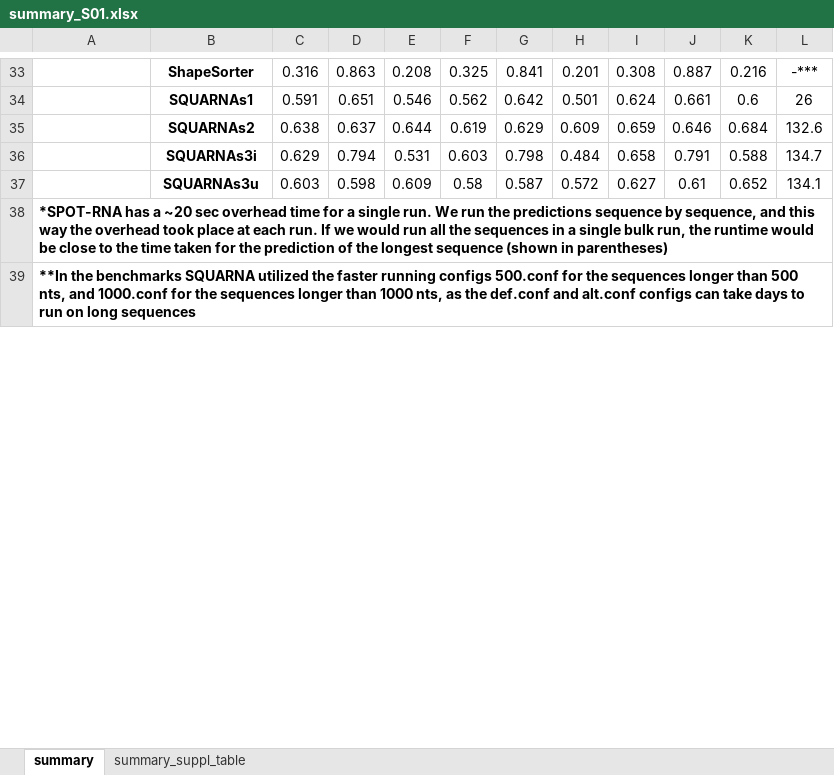
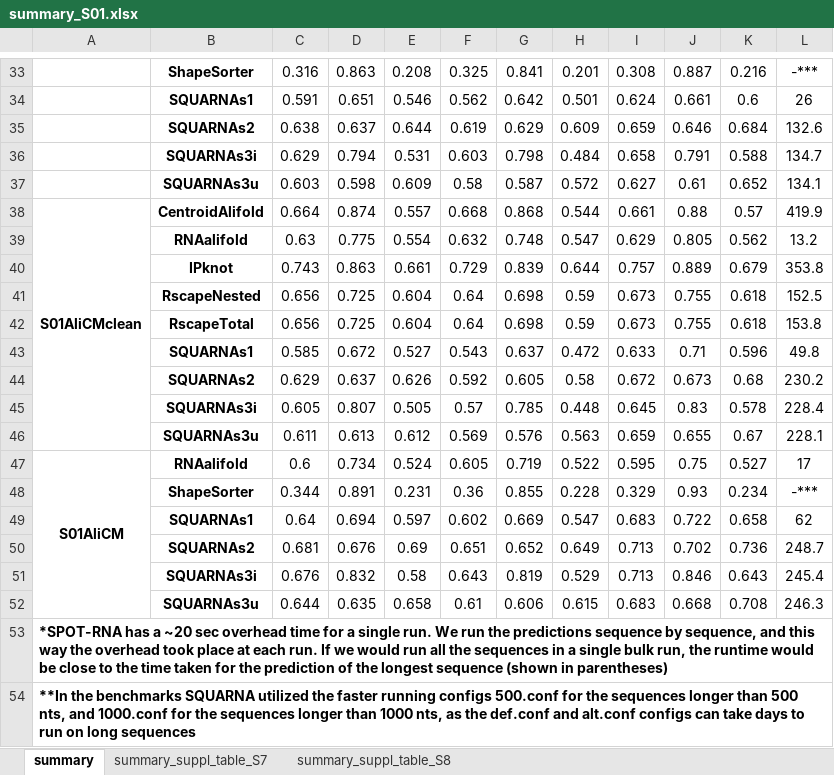
Before and after one commit to febos/SQUARNA, an Excel workbook: benchmarks/summary_S01.xlsx, sheet summary, drawn as a sheet; only a part is shown, gaps mark what is left out; values as stored, in another font and other column widths than the file's, no borders; the diff names each change by its address in the sheet, - before the commit and + after, or states it on an @@ line.

Commit message:
Figure S3 & Table S8

```diff
--- a/benchmarks/summary_S01.xlsx (sheet summary)
+++ b/benchmarks/summary_S01.xlsx (sheet summary)
-sheet tab: summary_suppl_table
+sheet tab: summary_suppl_table_S7
+sheet tab: summary_suppl_table_S8
+row 38: S01AliCMclean | CentroidAlifold | 0.664 | 0.874 | 0.557 | 0.668 | 0.868 | 0.544 | 0.661 | 0.88 | 0.57 | 419.9
+row 39:  | RNAalifold | 0.63 | 0.775 | 0.554 | 0.632 | 0.748 | 0.547 | 0.629 | 0.805 | 0.562 | 13.2
+row 40:  | IPknot | 0.743 | 0.863 | 0.661 | 0.729 | 0.839 | 0.644 | 0.757 | 0.889 | 0.679 | 353.8
+row 41:  | RscapeNested | 0.656 | 0.725 | 0.604 | 0.64 | 0.698 | 0.59 | 0.673 | 0.755 | 0.618 | 152.5
+row 42:  | RscapeTotal | 0.656 | 0.725 | 0.604 | 0.64 | 0.698 | 0.59 | 0.673 | 0.755 | 0.618 | 153.8
+row 43:  | SQUARNAs1 | 0.585 | 0.672 | 0.527 | 0.543 | 0.637 | 0.472 | 0.633 | 0.71 | 0.596 | 49.8
+row 44:  | SQUARNAs2 | 0.629 | 0.637 | 0.626 | 0.592 | 0.605 | 0.58 | 0.672 | 0.673 | 0.68 | 230.2
+row 45:  | SQUARNAs3i | 0.605 | 0.807 | 0.505 | 0.57 | 0.785 | 0.448 | 0.645 | 0.83 | 0.578 | 228.4
+row 46:  | SQUARNAs3u | 0.611 | 0.613 | 0.612 | 0.569 | 0.576 | 0.563 | 0.659 | 0.655 | 0.67 | 228.1
+row 47: S01AliCM | RNAalifold | 0.6 | 0.734 | 0.524 | 0.605 | 0.719 | 0.522 | 0.595 | 0.75 | 0.527 | 17
+row 48:  | ShapeSorter | 0.344 | 0.891 | 0.231 | 0.36 | 0.855 | 0.228 | 0.329 | 0.93 | 0.234 | -***
+row 49:  | SQUARNAs1 | 0.64 | 0.694 | 0.597 | 0.602 | 0.669 | 0.547 | 0.683 | 0.722 | 0.658 | 62
+row 50:  | SQUARNAs2 | 0.681 | 0.676 | 0.69 | 0.651 | 0.652 | 0.649 | 0.713 | 0.702 | 0.736 | 248.7
+row 51:  | SQUARNAs3i | 0.676 | 0.832 | 0.58 | 0.643 | 0.819 | 0.529 | 0.713 | 0.846 | 0.643 | 245.4
+row 52:  | SQUARNAs3u | 0.644 | 0.635 | 0.658 | 0.61 | 0.606 | 0.615 | 0.683 | 0.668 | 0.708 | 246.3
```
Also changed, not shown: 4 other files.
